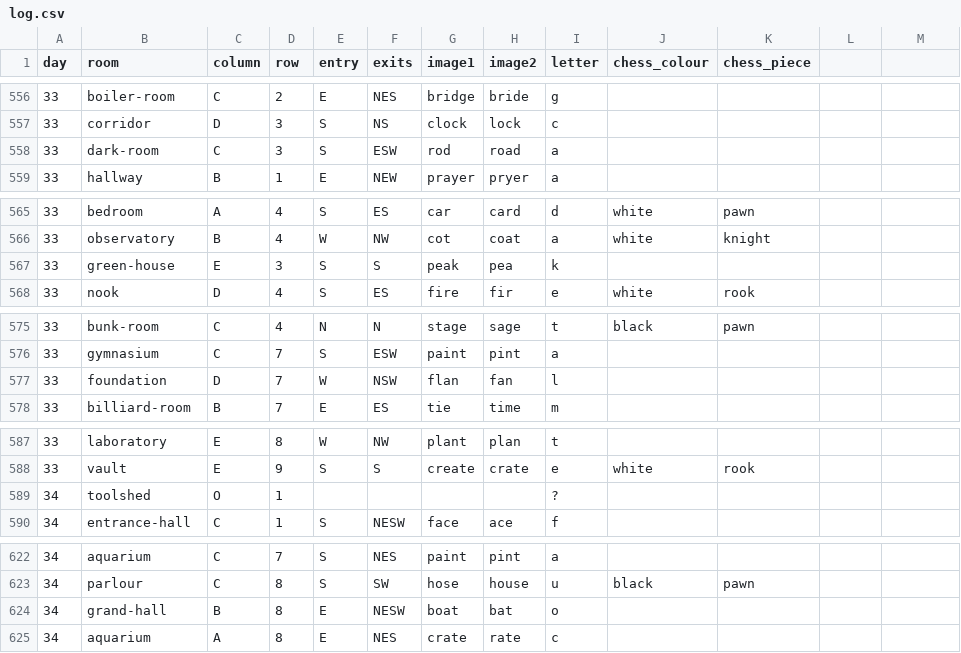
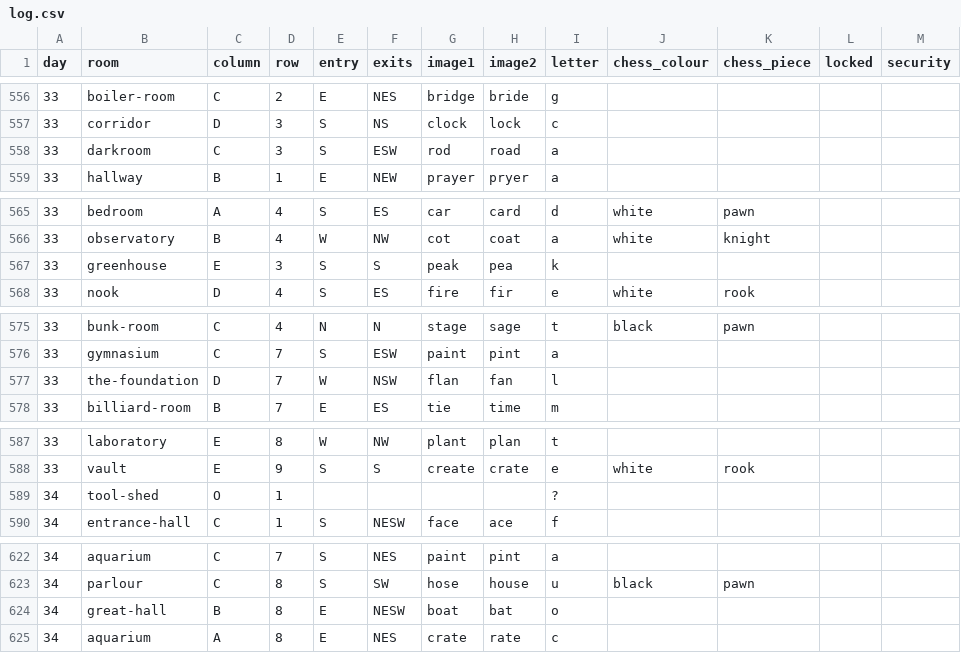
Before and after one commit to hutchinsp01/blue-prince, a CSV file: log.csv, drawn as a sheet; only a part is shown, gaps mark what is left out; the diff covers the shown part only.

```diff
--- a/log.csv
+++ b/log.csv
@@ -1 +1 @@
-day,room,column,row,entry,exits,image1,image2,letter,chess_colour,chess_piece
+day,room,column,row,entry,exits,image1,image2,letter,chess_colour,chess_piece,locked,security
@@ -558 +558 @@ day,room,column,row,entry,exits,image1,image2,letter,chess_colour,chess_piece
-33,dark-room,C,3,S,ESW,rod,road,a,,
+33,darkroom,C,3,S,ESW,rod,road,a,,,,
@@ -567 +567 @@ day,room,column,row,entry,exits,image1,image2,letter,chess_colour,chess_piece
-33,green-house,E,3,S,S,peak,pea,k,,
+33,greenhouse,E,3,S,S,peak,pea,k,,,,
@@ -577 +577 @@ day,room,column,row,entry,exits,image1,image2,letter,chess_colour,chess_piece
-33,foundation,D,7,W,NSW,flan,fan,l,,
+33,the-foundation,D,7,W,NSW,flan,fan,l,,,,
@@ -589 +589 @@ day,room,column,row,entry,exits,image1,image2,letter,chess_colour,chess_piece
-34,toolshed,O,1,,,,,?,,
+34,tool-shed,O,1,,,,,?,,,,
@@ -624 +624 @@ day,room,column,row,entry,exits,image1,image2,letter,chess_colour,chess_piece
-34,grand-hall,B,8,E,NESW,boat,bat,o,,
+34,great-hall,B,8,E,NESW,boat,bat,o,,,,
```
Also changed, not shown: 18 edited cells elsewhere in this file, 4 other files.
